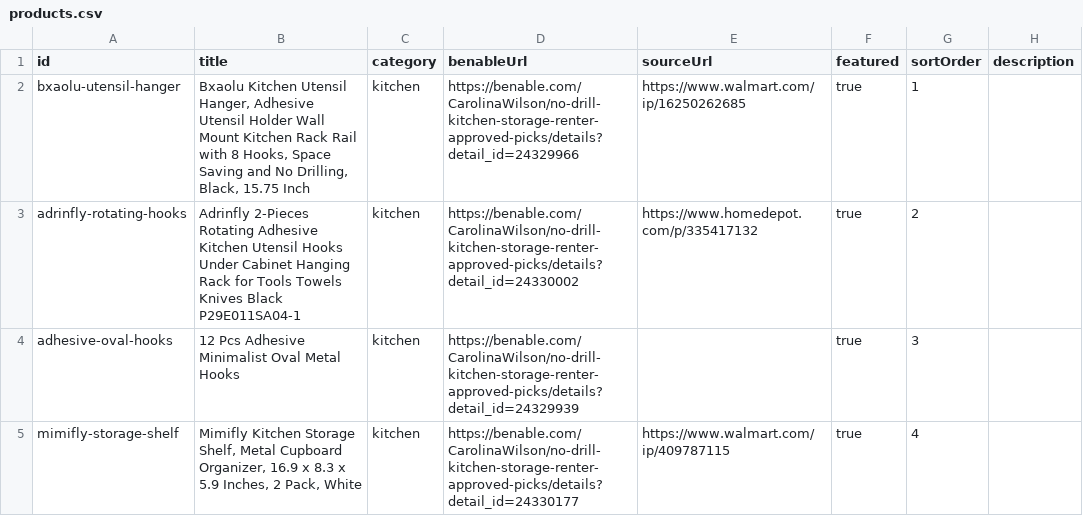
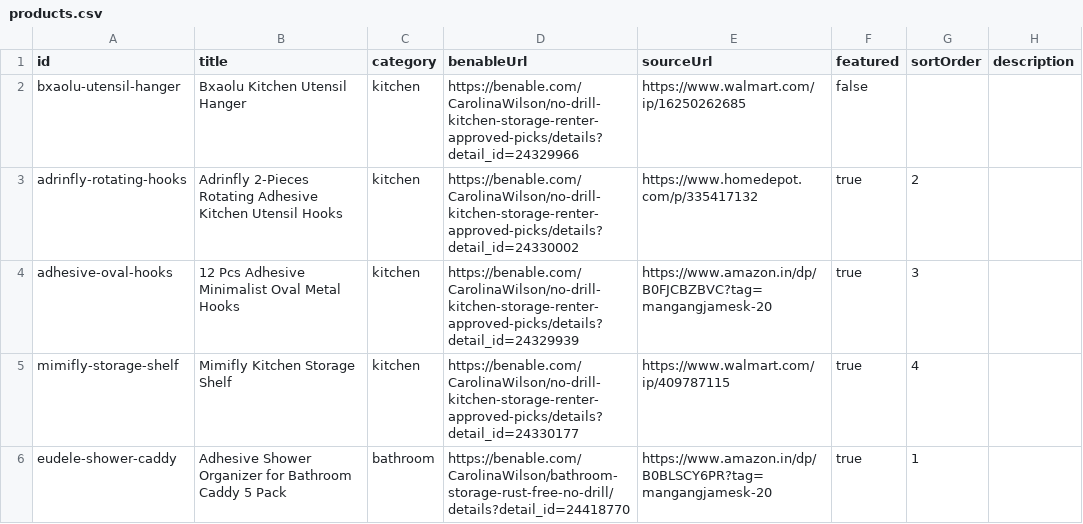
Before and after one commit to videodownloader-cyber/findable-home, a CSV file: products.csv, drawn as a sheet.

Commit message:
Add bathroom shower caddy product

```diff
--- a/products.csv
+++ b/products.csv
@@ -1,5 +1,6 @@
 id,title,category,benableUrl,sourceUrl,featured,sortOrder,description
-bxaolu-utensil-hanger,"Bxaolu Kitchen Utensil Hanger, Adhesive Utensil Holder Wall Mount Kitchen Rack Rail with 8 Hooks, Space Saving and No Drilling, Black, 15.75 Inch",kitchen,https://benable.com/CarolinaWilson/no-drill-kitchen-storage-renter-approved-picks/details?detail_id=24329966,https://www.walmart.com/ip/16250262685,true,1,
-adrinfly-rotating-hooks,"Adrinfly 2-Pieces Rotating Adhesive Kitchen Utensil Hooks Under Cabinet Hanging Rack for Tools Towels Knives Black P29E011SA04-1",kitchen,https://benable.com/CarolinaWilson/no-drill-kitchen-storage-renter-approved-picks/details?detail_id=24330002,https://www.homedepot.com/p/335417132,true,2,
-adhesive-oval-hooks,"12 Pcs Adhesive Minimalist Oval Metal Hooks",kitchen,https://benable.com/CarolinaWilson/no-drill-kitchen-storage-renter-approved-picks/details?detail_id=24329939,,true,3,
-mimifly-storage-shelf,"Mimifly Kitchen Storage Shelf, Metal Cupboard Organizer, 16.9 x 8.3 x 5.9 Inches, 2 Pack, White",kitchen,https://benable.com/CarolinaWilson/no-drill-kitchen-storage-renter-approved-picks/details?detail_id=24330177,https://www.walmart.com/ip/409787115,true,4,
+bxaolu-utensil-hanger,Bxaolu Kitchen Utensil Hanger,kitchen,https://benable.com/CarolinaWilson/no-drill-kitchen-storage-renter-approved-picks/details?detail_id=24329966,https://www.walmart.com/ip/16250262685,false,,
+adrinfly-rotating-hooks,Adrinfly 2-Pieces Rotating Adhesive Kitchen Utensil Hooks,kitchen,https://benable.com/CarolinaWilson/no-drill-kitchen-storage-renter-approved-picks/details?detail_id=24330002,https://www.homedepot.com/p/335417132,true,2,
+adhesive-oval-hooks,12 Pcs Adhesive Minimalist Oval Metal Hooks,kitchen,https://benable.com/CarolinaWilson/no-drill-kitchen-storage-renter-approved-picks/details?detail_id=24329939,https://www.amazon.in/dp/B0FJCBZBVC?tag=mangangjamesk-20,true,3,
+mimifly-storage-shelf,Mimifly Kitchen Storage Shelf,kitchen,https://benable.com/CarolinaWilson/no-drill-kitchen-storage-renter-approved-picks/details?detail_id=24330177,https://www.walmart.com/ip/409787115,true,4,
+eudele-shower-caddy,Adhesive Shower Organizer for Bathroom Caddy 5 Pack,bathroom,https://benable.com/CarolinaWilson/bathroom-storage-rust-free-no-drill/details?detail_id=24418770,https://www.amazon.in/dp/B0BLSCY6PR?tag=mangangjamesk-20,true,1,
```
Also changed, not shown: 1 other file.
